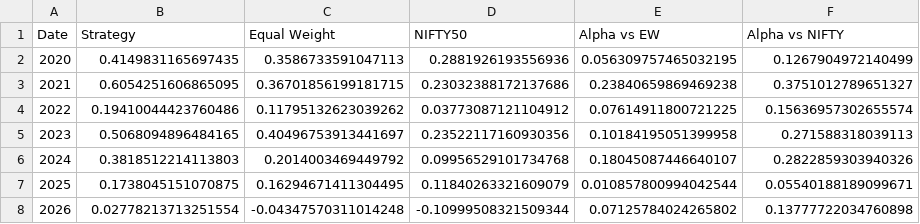
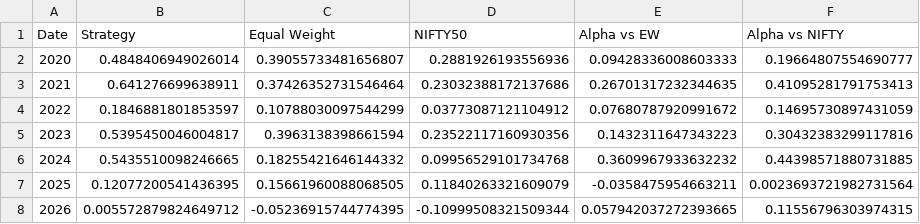
Before and after one commit to nagulapatisaiashwin-lab/Quant-Momentum-Strategy, a CSV file: notebooks/Research/momentum_driven_sector_rotation/results/yearly_performance.csv, drawn as a sheet.

```diff
--- a/notebooks/Research/momentum_driven_sector_rotation/results/yearly_performance.csv
+++ b/notebooks/Research/momentum_driven_sector_rotation/results/yearly_performance.csv
@@ -1,8 +1,8 @@
 Date,Strategy,Equal Weight,NIFTY50,Alpha vs EW,Alpha vs NIFTY
-2020,0.4149831165697435,0.3586733591047113,0.2881926193556936,0.056309757465032195,0.1267904972140499
-2021,0.6054251606865095,0.36701856199181715,0.23032388172137686,0.23840659869469238,0.3751012789651327
-2022,0.19410044423760486,0.11795132623039262,0.03773087121104912,0.07614911800721225,0.15636957302655574
-2023,0.5068094896484165,0.40496753913441697,0.23522117160930356,0.10184195051399958,0.271588318039113
-2024,0.3818512214113803,0.2014003469449792,0.09956529101734768,0.18045087446640107,0.2822859303940326
-2025,0.1738045151070875,0.16294671411304495,0.11840263321609079,0.010857800994042544,0.05540188189099671
-2026,0.02778213713251554,-0.04347570311014248,-0.10999508321509344,0.07125784024265802,0.13777722034760898
+2020,0.4848406949026014,0.39055733481656807,0.2881926193556936,0.09428336008603333,0.19664807554690777
+2021,0.641276699638911,0.37426352731546464,0.23032388172137686,0.26701317232344635,0.41095281791753413
+2022,0.1846881801853597,0.10788030097544299,0.03773087121104912,0.07680787920991672,0.14695730897431059
+2023,0.5395450046004817,0.3963138398661594,0.23522117160930356,0.1432311647343223,0.30432383299117816
+2024,0.5435510098246665,0.18255421646144332,0.09956529101734768,0.3609967933632232,0.44398571880731885
+2025,0.12077200541436395,0.15661960088068505,0.11840263321609079,-0.0358475954663211,0.0023693721982731564
+2026,0.005572879824649712,-0.05236915744774395,-0.10999508321509344,0.057942037272393665,0.11556796303974315
```
Also changed, not shown: notebooks/Research/momentum_driven_sector_rotation/results/top_contributors.csv, 11 other files.
